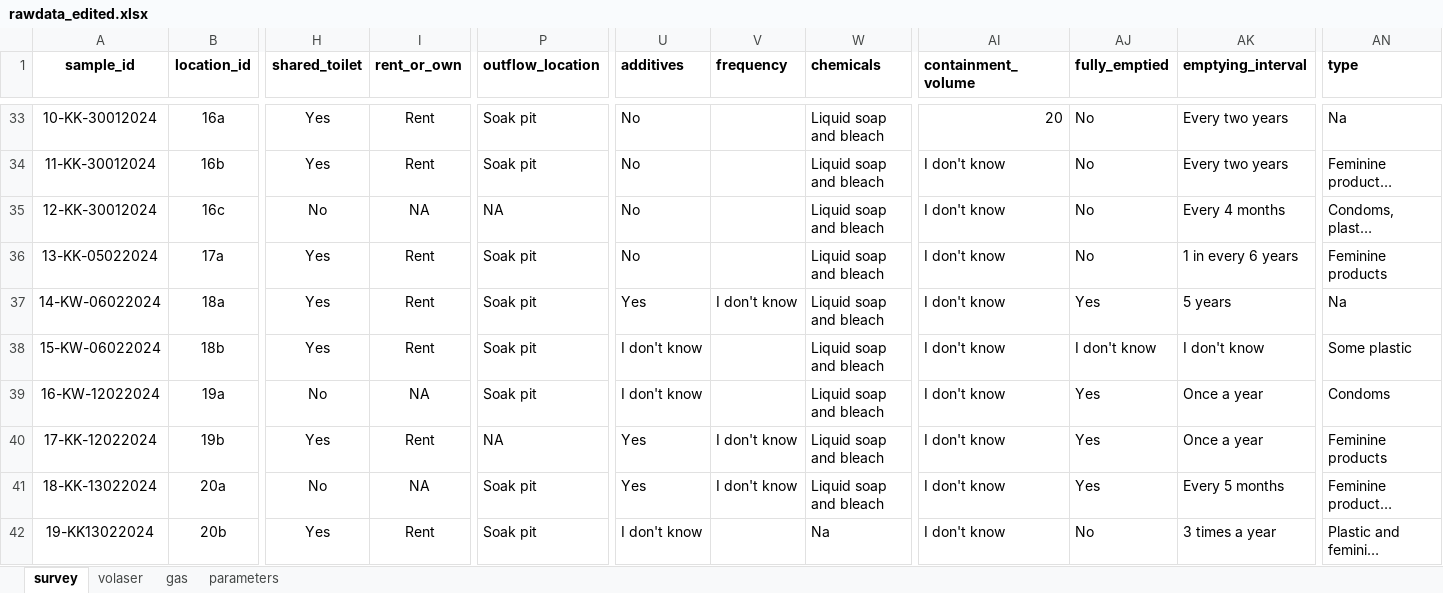
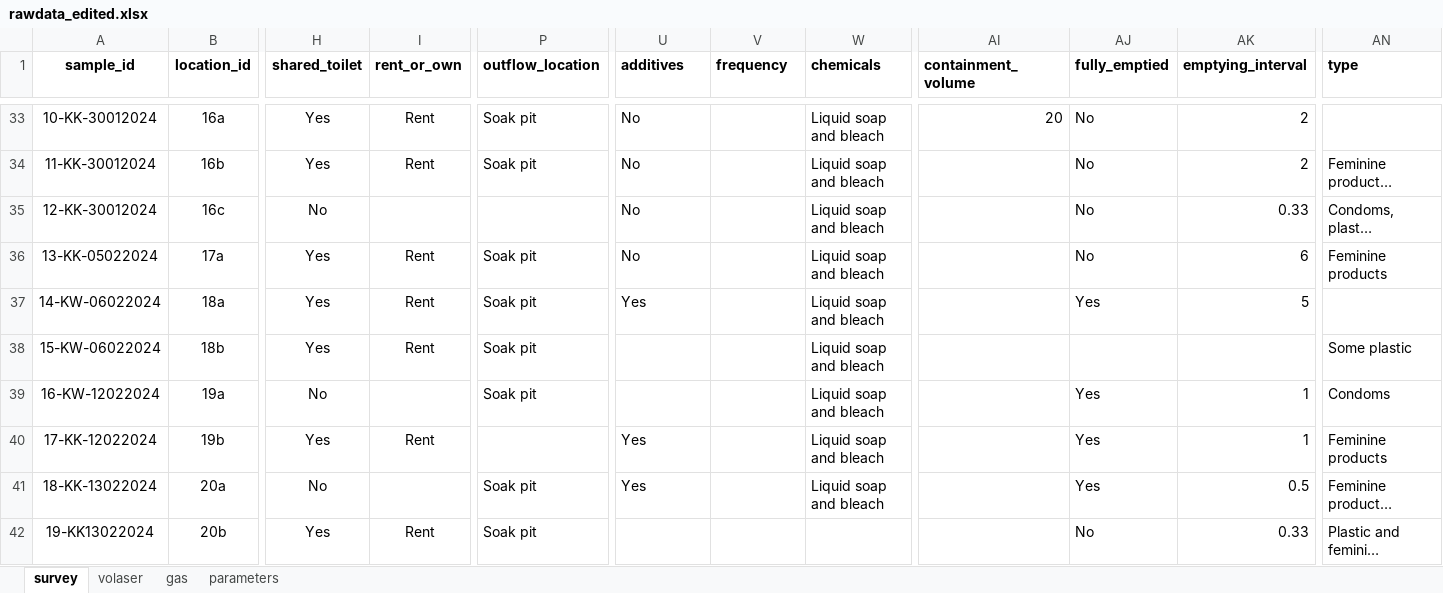
Before and after one commit to openwashdata/fecalcanuga, an Excel workbook: data-raw/rawdata_edited.xlsx, sheet survey, drawn as a sheet; only a part is shown, gaps mark what is left out; long unchanged cells end in …; values as stored, in another font and other column widths than the file's, no borders; the diff covers the shown part only; the diff names each change by its address in the sheet, - before the commit and + after, or states it on an @@ line.

```diff
--- a/data-raw/rawdata_edited.xlsx (sheet survey)
+++ b/data-raw/rawdata_edited.xlsx (sheet survey)
-AK33:AK34 (emptying_interval): Every two years
+AK33:AK34 (emptying_interval): 2
-AN33 (type): Na
+AN33 (type): (empty)
-AI34:AI42 (containment_volume): I don't know
+AI34:AI42 (containment_volume): (empty)
-I35 (rent_or_own): NA
+I35 (rent_or_own): (empty)
-P35 (outflow_location): NA
+P35 (outflow_location): (empty)
-AK35 (emptying_interval): Every 4 months
+AK35 (emptying_interval): 0.33
-AK36 (emptying_interval): 1 in every 6 years
+AK36 (emptying_interval): 6
-V37 (frequency): I don't know
+V37 (frequency): (empty)
-AK37 (emptying_interval): 5 years
+AK37 (emptying_interval): 5
-AN37 (type): Na
+AN37 (type): (empty)
-U38:U39 (additives): I don't know
+U38:U39 (additives): (empty)
-AJ38 (fully_emptied): I don't know
+AJ38 (fully_emptied): (empty)
-AK38 (emptying_interval): I don't know
+AK38 (emptying_interval): (empty)
-I39 (rent_or_own): NA
+I39 (rent_or_own): (empty)
-AK39:AK40 (emptying_interval): Once a year
+AK39:AK40 (emptying_interval): 1
-P40 (outflow_location): NA
+P40 (outflow_location): (empty)
-V40:V41 (frequency): I don't know
+V40:V41 (frequency): (empty)
-I41 (rent_or_own): NA
+I41 (rent_or_own): (empty)
-AK41 (emptying_interval): Every 5 months
+AK41 (emptying_interval): 0.5
-U42 (additives): I don't know
+U42 (additives): (empty)
-W42 (chemicals): Na
+W42 (chemicals): (empty)
-AK42 (emptying_interval): 3 times a year
+AK42 (emptying_interval): 0.33
```
Also changed, not shown: 126 edited cells elsewhere in this sheet, 14 other files.
